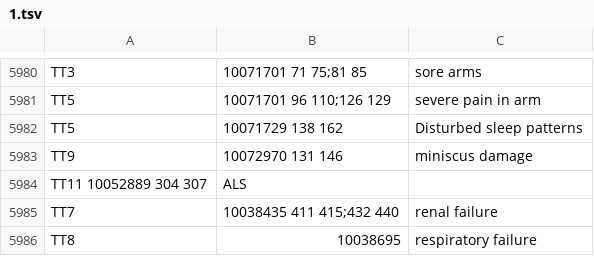
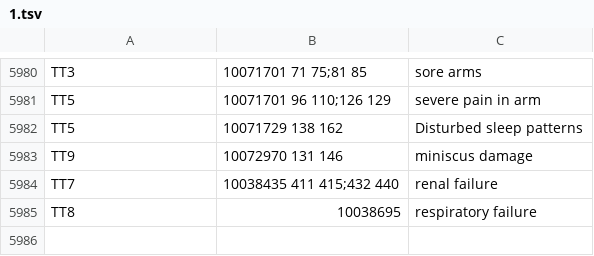
Before and after one commit to FANMISUA/TweetAENormalization, a TSV file: ADENormalization/Data/CADEC/merge/1.tsv, drawn as a sheet; only a part is shown, gaps mark what is left out.

```diff
--- a/ADENormalization/Data/CADEC/merge/1.tsv
+++ b/ADENormalization/Data/CADEC/merge/1.tsv
@@ -5983,3 +5983,2 @@ TT5	10071729 138 162	Disturbed sleep patterns
 TT9	10072970 131 146	miniscus damage
-TT11    10052889 304 307	ALS	
 TT7     	10038435 411 415;432 440     	renal failure
```
Also changed, not shown: 4 other files.
